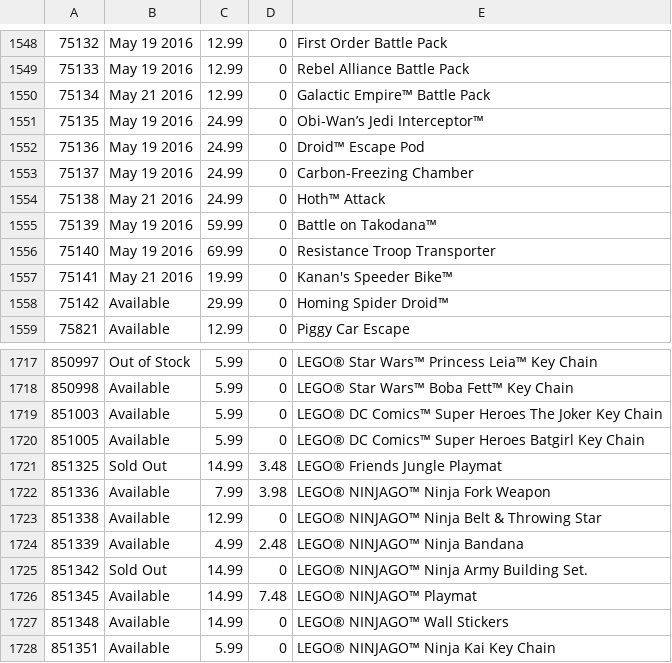
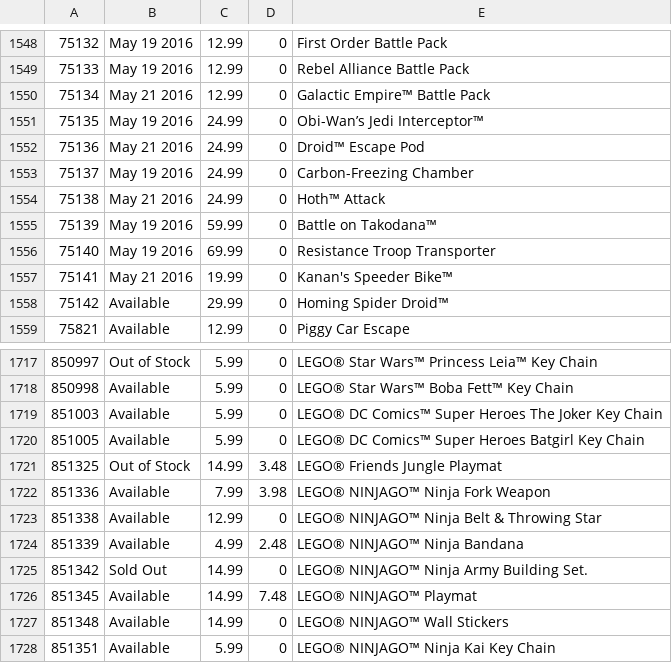
Before and after one commit to hokerlong/lego, a CSV file: lego_scan/snapshot.csv, drawn as a sheet; only a part is shown, gaps mark what is left out.

Commit message:
update 201605061700 snapshot

```diff
--- a/lego_scan/snapshot.csv
+++ b/lego_scan/snapshot.csv
@@ -1551,3 +1551,3 @@
 75135,"May 19 2016",24.99,0,"Obi-Wan’s Jedi Interceptor™"
-75136,"May 19 2016",24.99,0,"Droid™ Escape Pod"
+75136,"May 21 2016",24.99,0,"Droid™ Escape Pod"
 75137,"May 19 2016",24.99,0,"Carbon-Freezing Chamber"
@@ -1720,3 +1720,3 @@
 851005,"Available",5.99,0,"LEGO® DC Comics™ Super Heroes Batgirl Key Chain"
-851325,"Sold Out",14.99,3.48,"LEGO® Friends Jungle Playmat"
+851325,"Out of Stock",14.99,3.48,"LEGO® Friends Jungle Playmat"
 851336,"Available",7.99,3.98,"LEGO® NINJAGO™ Ninja Fork Weapon"
```
